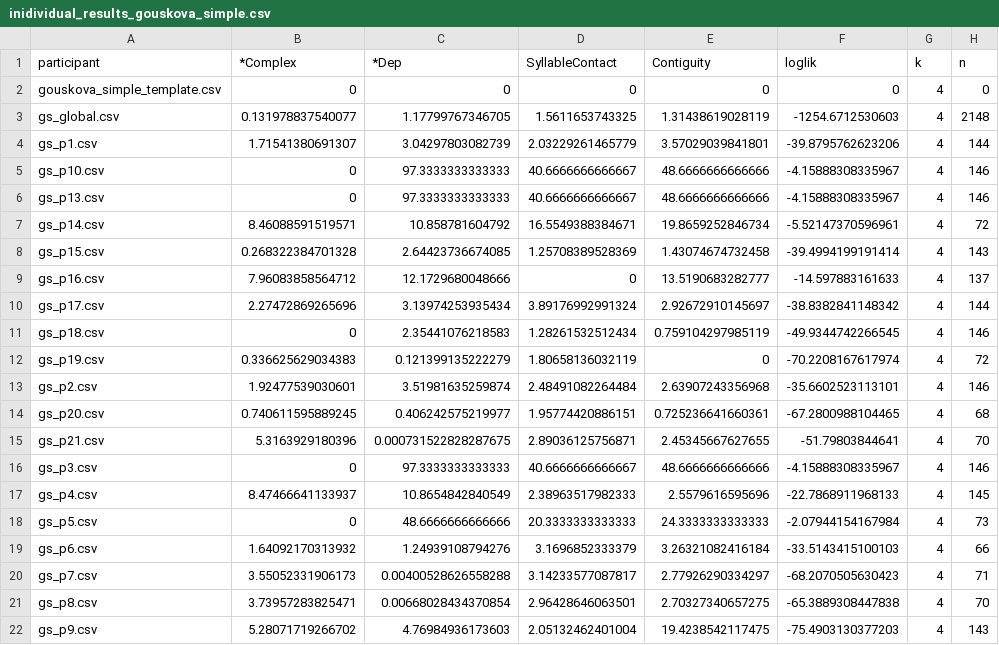
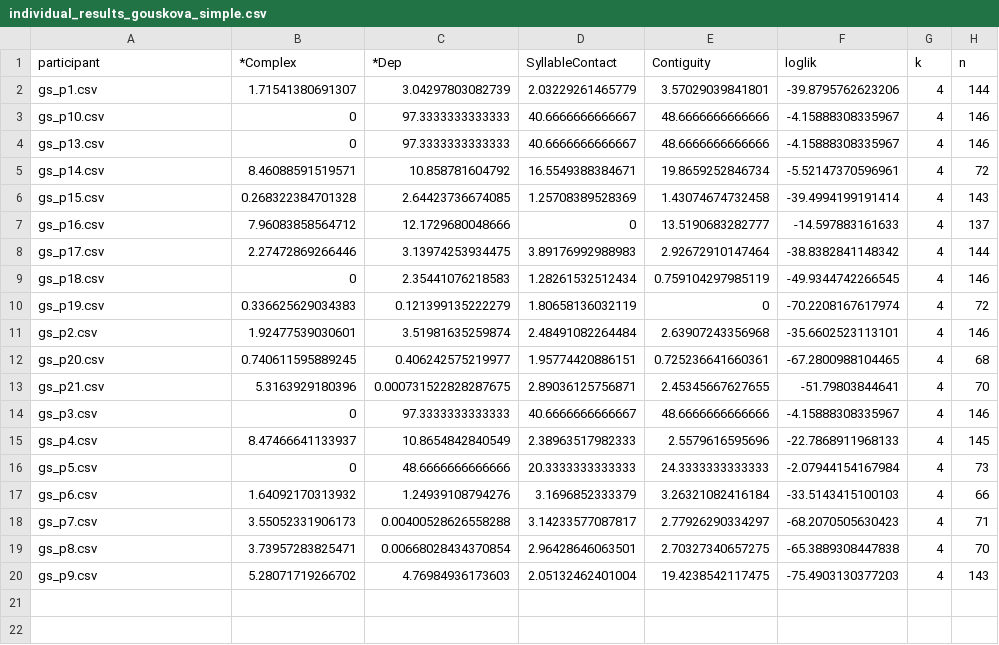
Before and after one commit to connormayer/persian_epenthesis, a CSV file: data/individual_results_gouskova_simple.csv (was data/inidividual_results_gouskova_simple.csv), drawn as a sheet.

```diff
--- a/data/inidividual_results_gouskova_simple.csv
+++ b/data/individual_results_gouskova_simple.csv
@@ -1,4 +1,2 @@
 participant,*Complex,*Dep,SyllableContact,Contiguity,loglik,k,n
-gouskova_simple_template.csv,0,0,0,0,0,4,0
-gs_global.csv,0.131978837540077,1.17799767346705,1.5611653743325,1.31438619028119,-1254.6712530603,4,2148
 gs_p1.csv,1.71541380691307,3.04297803082739,2.03229261465779,3.57029039841801,-39.8795762623206,4,144
@@ -9,3 +7,3 @@ gs_p15.csv,0.268322384701328,2.64423736674085,1.25708389528369,1.43074674732458,
 gs_p16.csv,7.96083858564712,12.1729680048666,0,13.5190683282777,-14.597883161633,4,137
-gs_p17.csv,2.27472869265696,3.13974253935434,3.89176992991324,2.92672910145697,-38.8382841148342,4,144
+gs_p17.csv,2.27472869266446,3.13974253934475,3.89176992988983,2.92672910147464,-38.8382841148342,4,144
 gs_p18.csv,0,2.35441076218583,1.28261532512434,0.759104297985119,-49.9344742266545,4,146
```
Also changed, not shown: data/individual_results_fleischhacker.csv, 16 other files.
